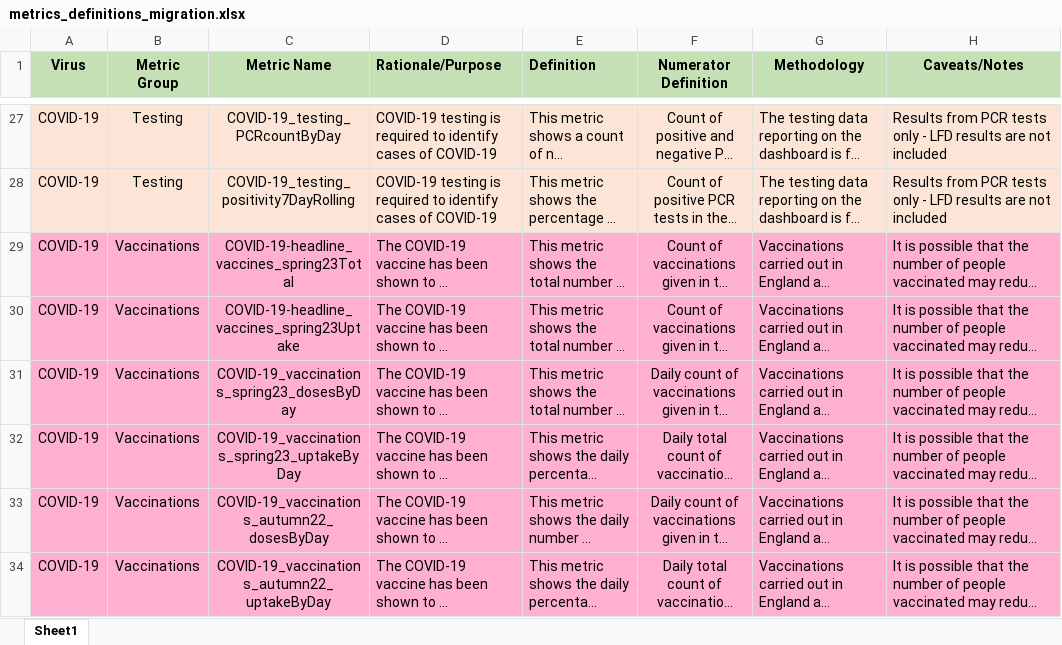
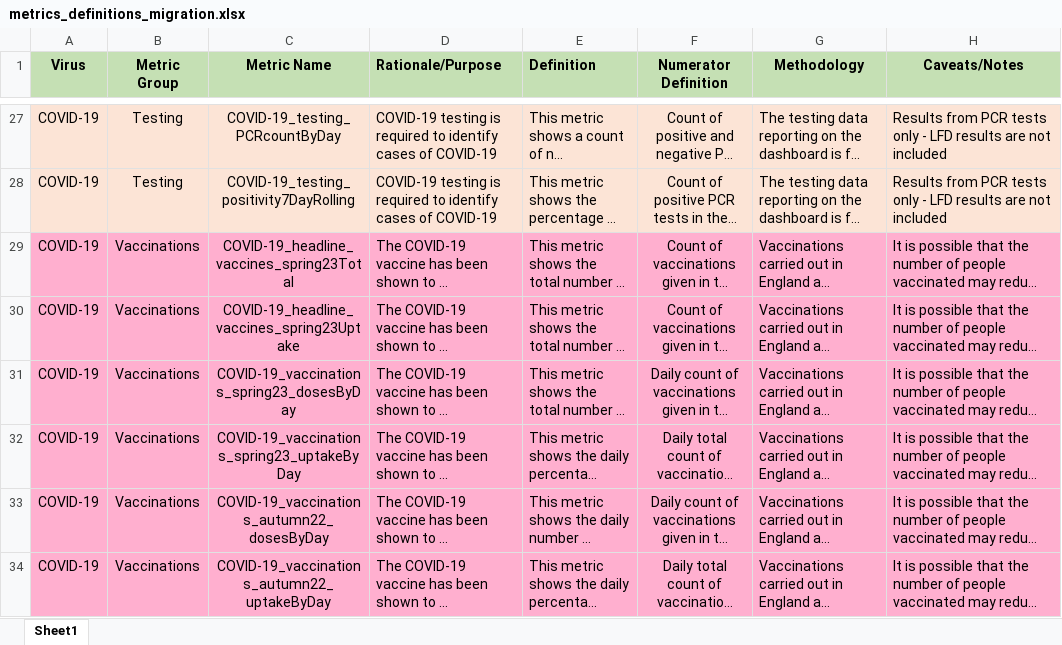
Before and after one commit to UKHSA-Internal/data-dashboard-api, an Excel workbook: cms/metrics_documentation/migration_data/metrics_definitions_migration.xlsx, sheet Sheet1, drawn as a sheet; only a part is shown, gaps mark what is left out; long unchanged cells end in …; values as stored, in another font and other column widths than the file's, no borders; the diff covers the shown part only; the diff names each change by its address in the sheet, - before the commit and + after, or states it on an @@ line.

Commit message:
WIP: migration script completed

```diff
--- a/cms/metrics_documentation/migration_data/metrics_definitions_migration.xlsx (sheet Sheet1)
+++ b/cms/metrics_documentation/migration_data/metrics_definitions_migration.xlsx (sheet Sheet1)
-C29 (Metric Name): COVID-19-headline_vaccines_spring23Total
+C29 (Metric Name): COVID-19_headline_vaccines_spring23Total
-C30 (Metric Name): COVID-19-headline_vaccines_spring23Uptake
+C30 (Metric Name): COVID-19_headline_vaccines_spring23Uptake
```
Also changed, not shown: 6 removed rows and 6 edited cells elsewhere in this sheet, 9 other files.
